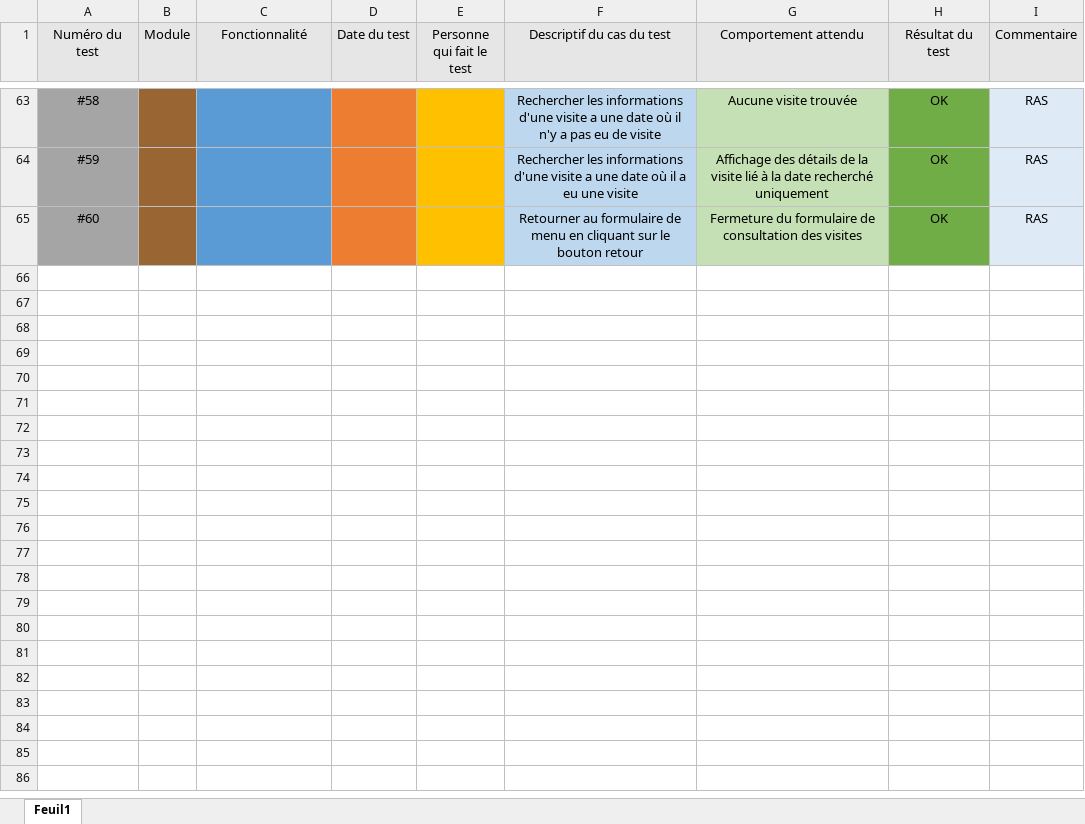
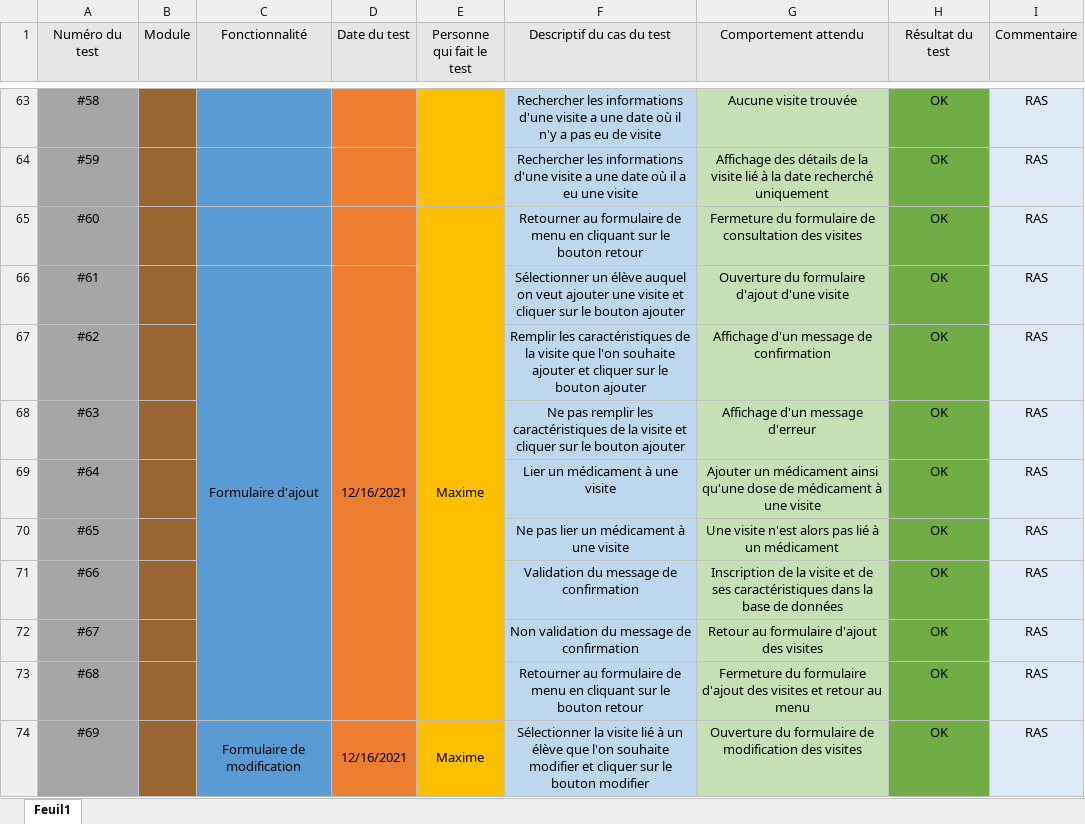
Before and after one commit to Nirdeo/GestionInfirmerie, an Excel workbook: CahierDeRecettes.xlsx, sheet Feuil1, drawn as a sheet; only a part is shown, gaps mark what is left out; values as stored, in another font and other column widths than the file's, no borders; the diff covers the shown part only; the diff names each change by its address in the sheet, - before the commit and + after, or states it on an @@ line.

```diff
--- a/CahierDeRecettes.xlsx (sheet Feuil1)
+++ b/CahierDeRecettes.xlsx (sheet Feuil1)
+row 66: #61 |  | Formulaire d'ajout | 12/16/2021 | Maxime | Sélectionner un élève auquel on veut ajouter une visite et cliquer sur le bouton ajouter | Ouverture du formulaire d'ajout d'une visite | OK | RAS
+row 67: #62 |  |  |  |  | Remplir les caractéristiques de la visite que l'on souhaite ajouter et cliquer sur le bouton ajouter | Affichage d'un message de confirmation | OK | RAS
+row 68: #63 |  |  |  |  | Ne pas remplir les caractéristiques de la visite et cliquer sur le bouton ajouter | Affichage d'un message d'erreur | OK | RAS
+row 69: #64 |  |  |  |  | Lier un médicament à une visite | Ajouter un médicament ainsi qu'une dose de médicament à une visite | OK | RAS
+row 70: #65 |  |  |  |  | Ne pas lier un médicament à une visite | Une visite n'est alors pas lié à un médicament | OK | RAS
+row 71: #66 |  |  |  |  | Validation du message de confirmation | Inscription de la visite et de ses caractéristiques dans la base de données | OK | RAS
+row 72: #67 |  |  |  |  | Non validation du message de confirmation | Retour au formulaire d'ajout des visites | OK | RAS
+row 73: #68 |  |  |  |  | Retourner au formulaire de menu en cliquant sur le bouton retour | Fermeture du formulaire d'ajout des visites et retour au menu | OK | RAS
+row 74: #69 |  | Formulaire de modification | 12/16/2021 | Maxime | Sélectionner la visite lié à un élève que l'on souhaite modifier et cliquer sur le bouton modifier | Ouverture du formulaire de modification des visites | OK | RAS
```
Also changed, not shown: 8 added rows elsewhere in this sheet, 6 other files.
